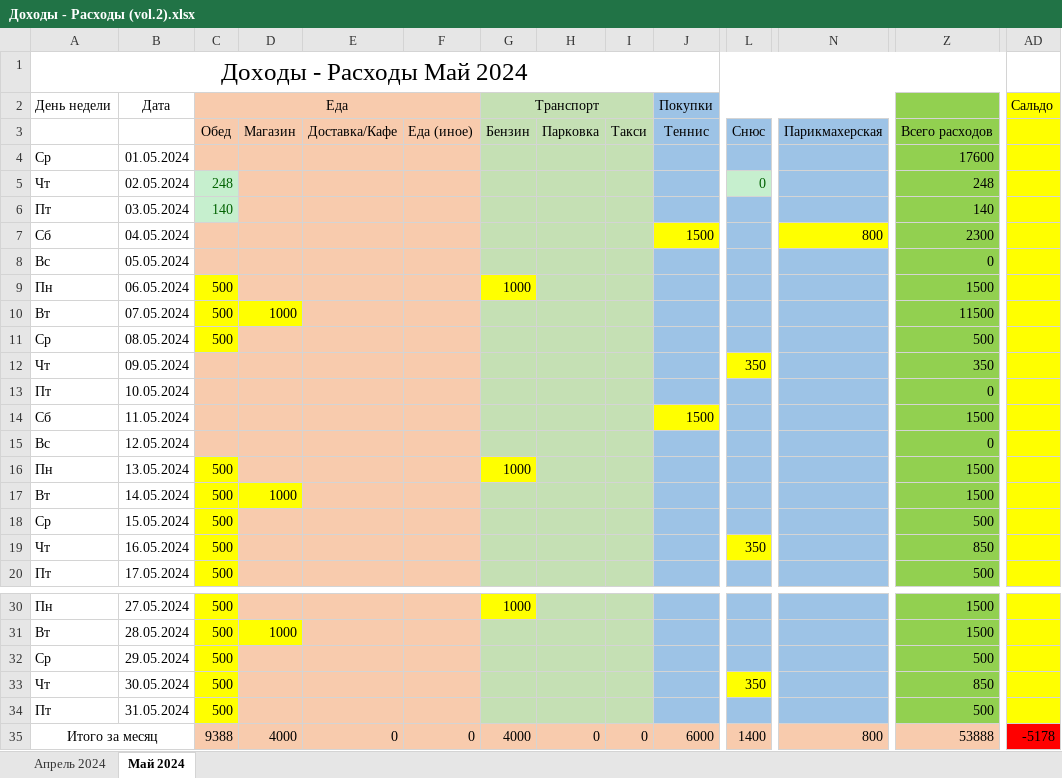
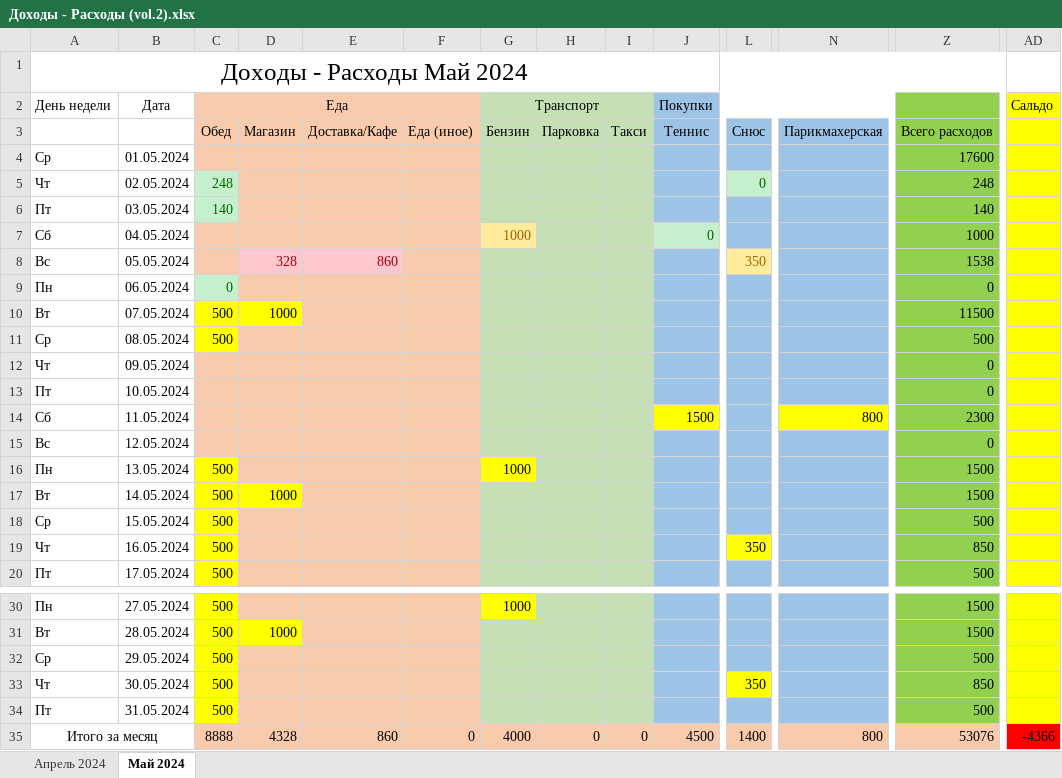
Before and after one commit to EugenySobyanin/Repository_1, an Excel workbook: Другое/Доходы - Расходы (vol.2).xlsx, sheet Май 2024, drawn as a sheet; only a part is shown, gaps mark what is left out; values as stored, in another font and other column widths than the file's, no borders; the diff names each change by its address in the sheet, - before the commit and + after, or states it on an @@ line.

Commit message:
Понедельник-работа

```diff
--- a/Другое/Доходы - Расходы (vol.2).xlsx (sheet Май 2024)
+++ b/Другое/Доходы - Расходы (vol.2).xlsx (sheet Май 2024)
-G7 (Транспорт): (empty)
+G7 (Транспорт): 1000
-G7 fill: #C5E0B4
+G7 fill: #FFEB9C
-J7 (Покупки): 1500
+J7 (Покупки): 0
@@ J7 fill: #FFFF00 → #C6EFCE, text colour: black → #006100 @@
-N7: 800
+N7: (empty)
-N7 fill: #FFFF00
+N7 fill: #9DC3E6
-Z7: 2300
+Z7: 1000
-D8: (empty)
+D8: 328
-D8:E8 fill: #F8CBAD
+D8:E8 fill: #FFC7CE
-E8: (empty)
+E8: 860
-L8: (empty)
+L8: 350
-L8 fill: #9DC3E6
+L8 fill: #FFEB9C
-Z8: 0
+Z8: 1538
-C9 (Еда): 500
+C9 (Еда): 0
@@ C9 fill: #FFFF00 → #C6EFCE, text colour: black → #006100 @@
-G9 (Транспорт): 1000
+G9 (Транспорт): (empty)
-G9 fill: #FFFF00
+G9 fill: #C5E0B4
-Z9: 1500
+Z9: 0
-L12: 350
+L12: (empty)
-L12 fill: #FFFF00
+L12 fill: #9DC3E6
-Z12: 350
+Z12: 0
-N14: (empty)
+N14: 800
-N14 fill: #9DC3E6
+N14 fill: #FFFF00
-Z14: 1500
+Z14: 2300
-C35 (Еда): 9388
+C35 (Еда): 8888
-D35: 4000
+D35: 4328
-E35: 0
+E35: 860
-J35 (Покупки): 6000
+J35 (Покупки): 4500
-Z35: 53888
+Z35: 53076
-AD35 (Сальдо): -5178
+AD35 (Сальдо): -4366
```
